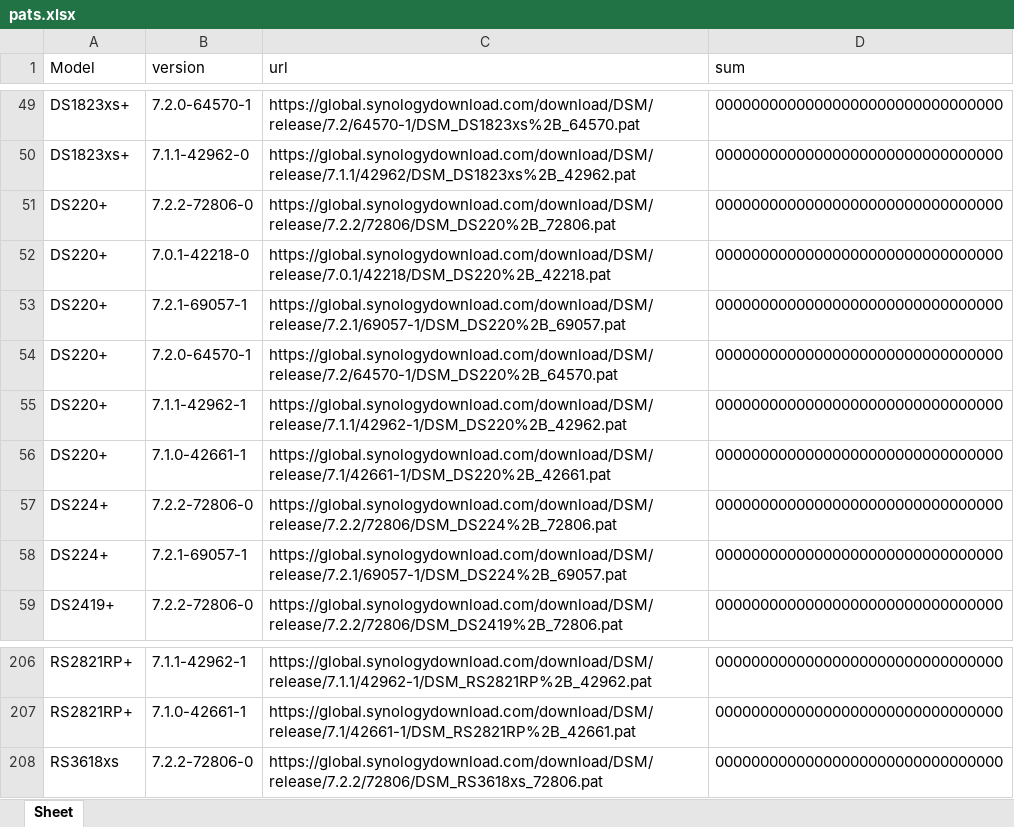
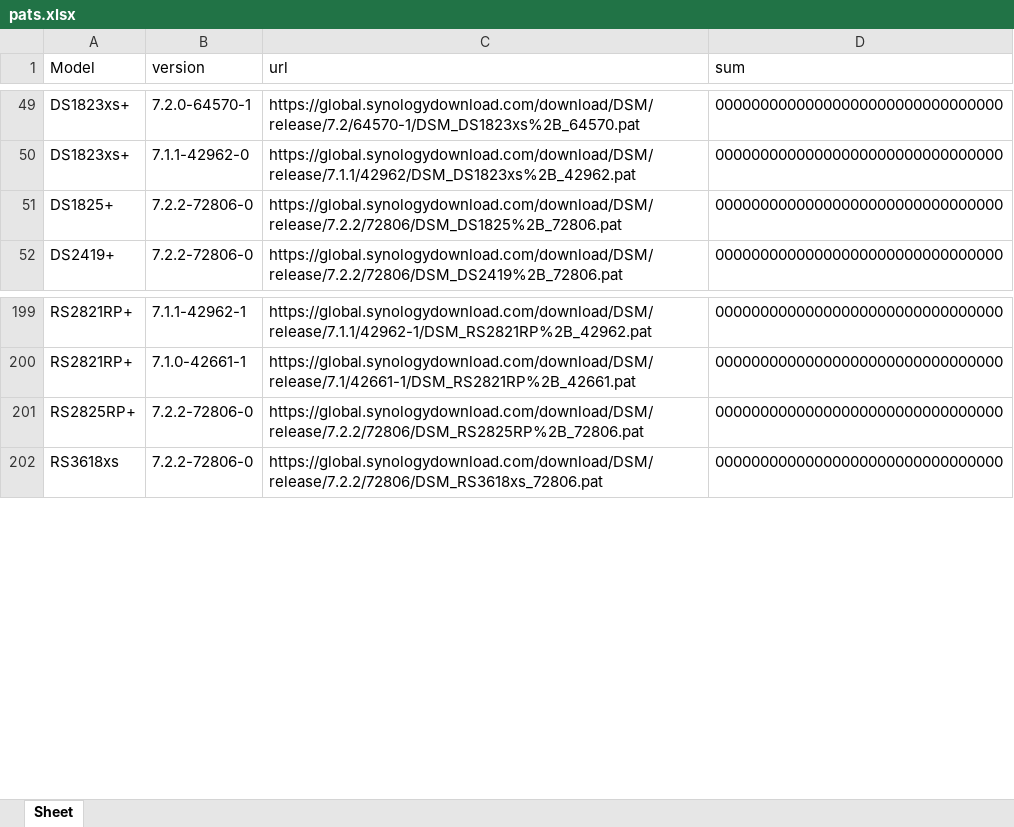
Before and after one commit to RROrg/rr, an Excel workbook: docs/pats.xlsx, sheet Sheet, drawn as a sheet; only a part is shown, gaps mark what is left out; values as stored, in another font and other column widths than the file's, no borders; removed rows and columns are numbered as before the commit, all else as after; the diff names each change by its address in the sheet, - before the commit and + after, or states it on an @@ line.

```diff
--- a/docs/pats.xlsx (sheet Sheet)
+++ b/docs/pats.xlsx (sheet Sheet)
-A51 (Model): DS220+
+A51 (Model): DS1825+
-C51 (url): https://global.synologydownload.com/download/DSM/release/7.2.2/72806/DSM_DS220%2B_72806.pat
+C51 (url): https://global.synologydownload.com/download/DSM/release/7.2.2/72806/DSM_DS1825%2B_72806.pat
-row 52: DS220+ | 7.0.1-42218-0 | https://global.synologydownload.com/download/DSM/release/7.0.1/42218/DSM_DS220%2B_42218.pat | 00000000000000000000000000000000
-row 53: DS220+ | 7.2.1-69057-1 | https://global.synologydownload.com/download/DSM/release/7.2.1/69057-1/DSM_DS220%2B_69057.pat | 00000000000000000000000000000000
-row 54: DS220+ | 7.2.0-64570-1 | https://global.synologydownload.com/download/DSM/release/7.2/64570-1/DSM_DS220%2B_64570.pat | 00000000000000000000000000000000
-row 55: DS220+ | 7.1.1-42962-1 | https://global.synologydownload.com/download/DSM/release/7.1.1/42962-1/DSM_DS220%2B_42962.pat | 00000000000000000000000000000000
-row 56: DS220+ | 7.1.0-42661-1 | https://global.synologydownload.com/download/DSM/release/7.1/42661-1/DSM_DS220%2B_42661.pat | 00000000000000000000000000000000
-row 57: DS224+ | 7.2.2-72806-0 | https://global.synologydownload.com/download/DSM/release/7.2.2/72806/DSM_DS224%2B_72806.pat | 00000000000000000000000000000000
-row 58: DS224+ | 7.2.1-69057-1 | https://global.synologydownload.com/download/DSM/release/7.2.1/69057-1/DSM_DS224%2B_69057.pat | 00000000000000000000000000000000
+row 201: RS2825RP+ | 7.2.2-72806-0 | https://global.synologydownload.com/download/DSM/release/7.2.2/72806/DSM_RS2825RP%2B_72806.pat | 00000000000000000000000000000000
```
Also changed, not shown: docs/addons.xlsx, docs/models.xlsx, 4 other files.
